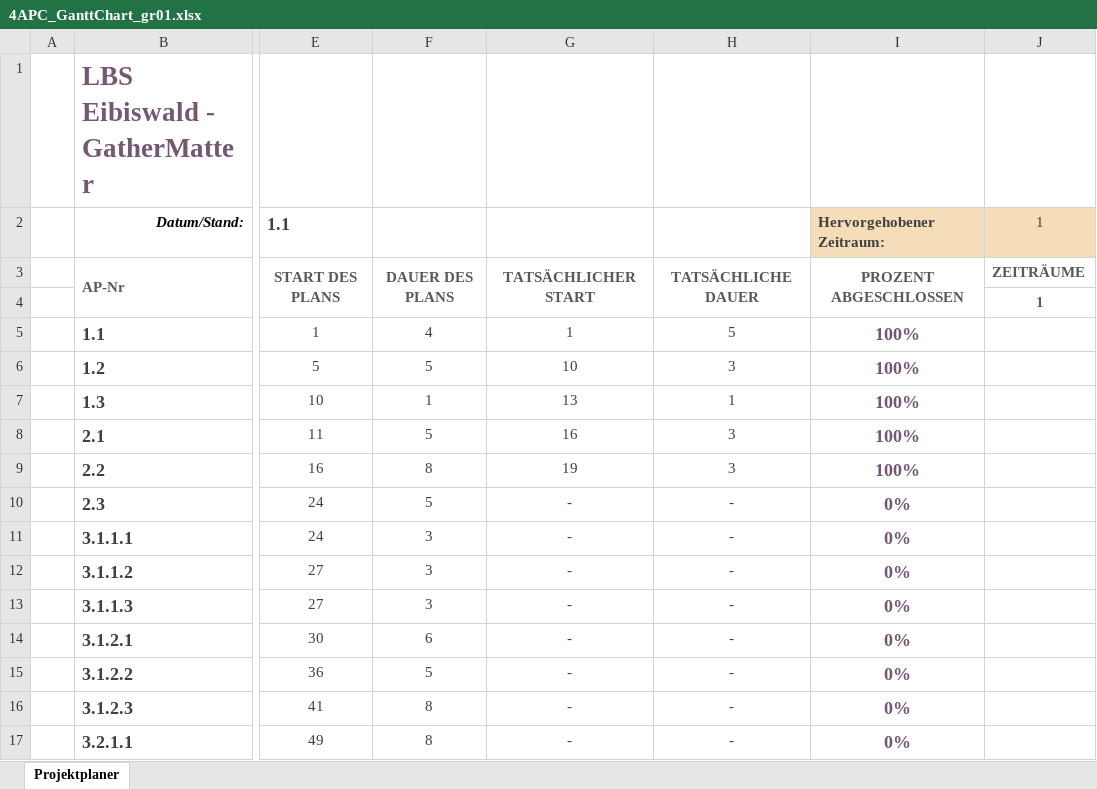
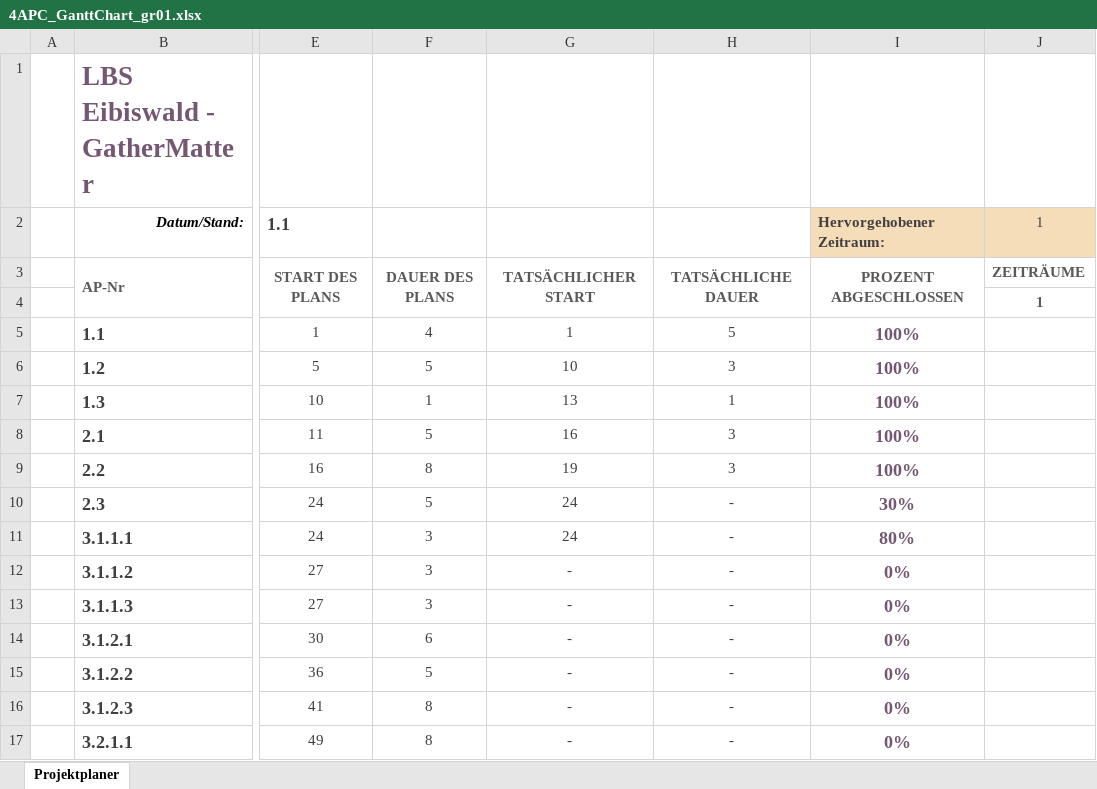
Before and after one commit to MuriTube/gathermatter, an Excel workbook: Planung/4APC_GanttChart_gr01.xlsx, sheet Projektplaner, drawn as a sheet; only a part is shown, gaps mark what is left out; values as stored, in another font and other column widths than the file's, no borders; charts and pictures and conditional formats not drawn; the diff names each change by its address in the sheet, - before the commit and + after, or states it on an @@ line.

```diff
--- a/Planung/4APC_GanttChart_gr01.xlsx (sheet Projektplaner)
+++ b/Planung/4APC_GanttChart_gr01.xlsx (sheet Projektplaner)
-G10:G11: -
+G10:G11: 24
-I10 (Hervorgehobener Zeitraum:): 0%
+I10 (Hervorgehobener Zeitraum:): 30%
-I11 (Hervorgehobener Zeitraum:): 0%
+I11 (Hervorgehobener Zeitraum:): 80%
```
